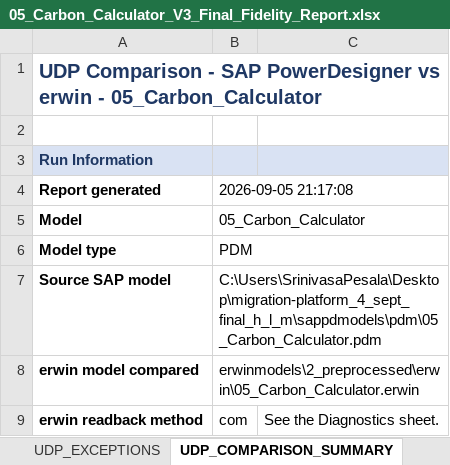
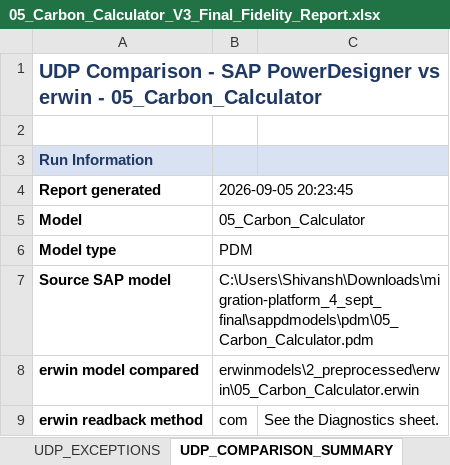
Before and after one commit to deepeshmlgupta/testing-sonar-repo, an Excel workbook: app/reporting/pdm_reports/05_Carbon_Calculator/05_Carbon_Calculator_V3_Final_Fidelity_Report.xlsx, sheet UDP_COMPARISON_SUMMARY, drawn as a sheet; only a part is shown; values as stored, in another font and other column widths than the file's, no borders; the diff names each change by its address in the sheet, - before the commit and + after, or states it on an @@ line.

```diff
--- a/app/reporting/pdm_reports/05_Carbon_Calculator/05_Carbon_Calculator_V3_Final_Fidelity_Report.xlsx (sheet UDP_COMPARISON_SUMMARY)
+++ b/app/reporting/pdm_reports/05_Carbon_Calculator/05_Carbon_Calculator_V3_Final_Fidelity_Report.xlsx (sheet UDP_COMPARISON_SUMMARY)
-B4: 2026-09-05 21:17:08
+B4: 2026-09-05 20:23:45
-B7 (2026-09-05 20:23:45): C:\Users\SrinivasaPesala\Desktop\migration-platform_4_sept_final_h_l_m\sappdmodels\pdm\05_Carbon_Calculator.pdm
+B7 (2026-09-05 20:23:45): C:\Users\Shivansh\Downloads\migration-platform_4_sept_final\sappdmodels\pdm\05_Carbon_Calculator.pdm
```
Also changed, not shown: sheet UDP_MAPPING_SUMMARY, charts or pictures, app/reporting/cdm_reports/02_logistics_segment/02_logistics_segment_V2_UDP_Mapping_Report.xlsx, app/reporting/cdm_reports/02_logistics_segment/02_logistics_segment_V3_Final_Fidelity_Report.xlsx, 48 other files.
